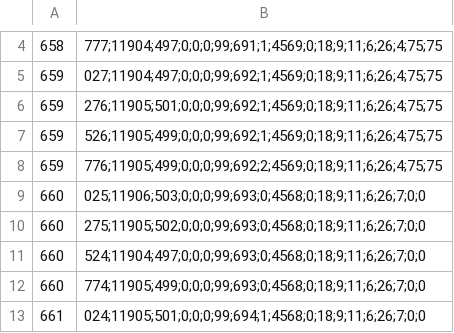
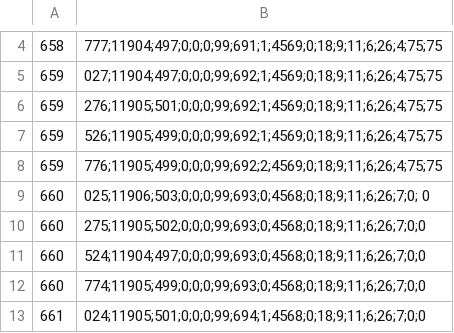
Before and after one commit to NEU-CS-7250-S20/project-group-08-drone-log-visualization, a CSV file: data/sn11401003-2018-09-11-14-13-ses-00.T15.csv, drawn as a sheet; only a part is shown, gaps mark what is left out; the diff names each change by its address in the sheet, - before the commit and + after, or states it on an @@ line.

```diff
--- a/data/sn11401003-2018-09-11-14-13-ses-00.T15.csv
+++ b/data/sn11401003-2018-09-11-14-13-ses-00.T15.csv
-B9: 025;11906;503;0;0;0;99;693;0;4568;0;18;9;11;6;26;7;0;0
+B9: 025;11906;503;0;0;0;99;693;0;4568;0;18;9;11;6;26;7;0; 0
```
Also changed, not shown: 2 other files.
